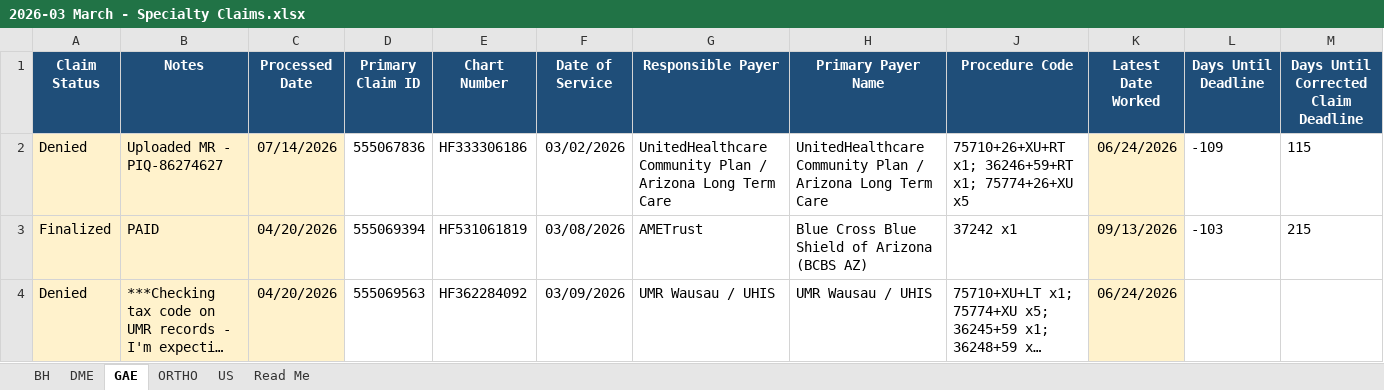
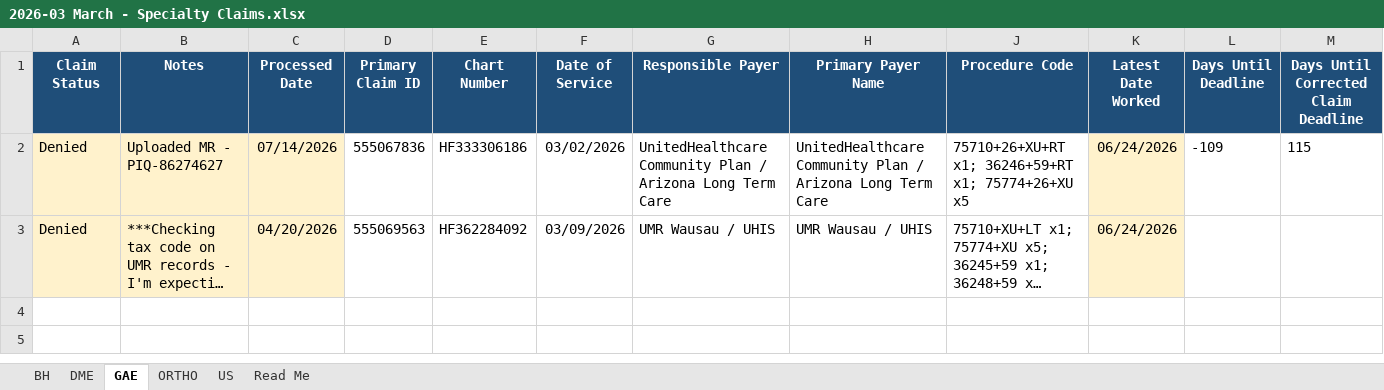
Before and after one commit to LindaMora10/Medical-Billing-Specialties, an Excel workbook: Specialty Claims 2026-S1/2026-03 March - Specialty Claims.xlsx, sheet GAE, drawn as a sheet; only a part is shown; long unchanged cells end in …; values as stored, in another font and other column widths than the file's, no borders; conditional formats not drawn; rows hold the shown columns only; the diff names each change by its address in the sheet, - before the commit and + after, or states it on an @@ line.

```diff
--- a/Specialty Claims 2026-S1/2026-03 March - Specialty Claims.xlsx (sheet GAE)
+++ b/Specialty Claims 2026-S1/2026-03 March - Specialty Claims.xlsx (sheet GAE)
-row 3: Finalized | PAID | 04/20/2026 | 555069394 | HF531061819 | 03/08/2026 | AMETrust | Blue Cross Blue Shield of Arizona (BCBS AZ) | 37242 x1 | 09/13/2026 | -103 | 215
```
Also changed, not shown: sheet ORTHO, sheet US, sheet BH, formulas that keep their value, hidden cells, Specialty Claims 2026-S1/2026-04 April - Specialty Claims.xlsx, Specialty Claims 2026-S1/2026-05 May - Specialty Claims.xlsx, 2 other files.
